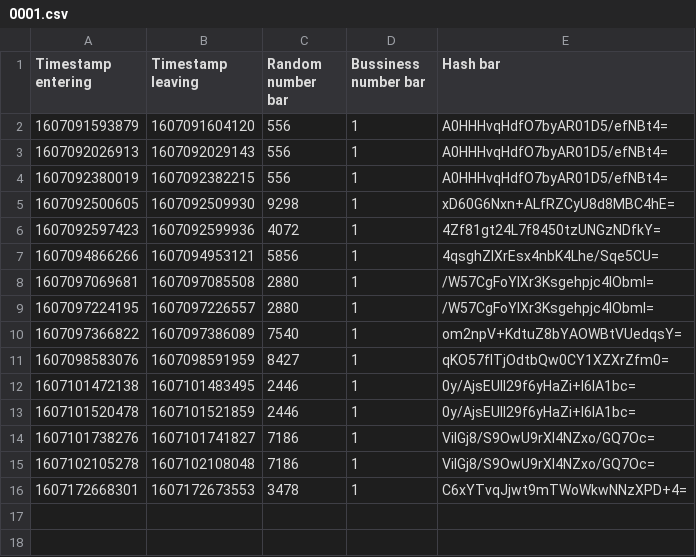
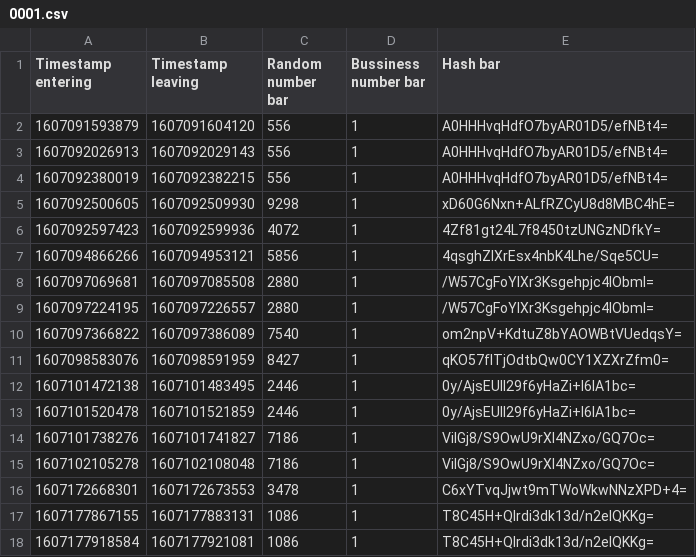
Before and after one commit to hv2r55g/HORECA-registration-system, a CSV file: src/DoktersBestanden/0001.csv, drawn as a sheet.

```diff
--- a/src/DoktersBestanden/0001.csv
+++ b/src/DoktersBestanden/0001.csv
@@ -16 +16,3 @@ Timestamp entering;Timestamp leaving;Random number bar;Bussiness number bar;Hash
 1607172668301;1607172673553;3478;1;C6xYTvqJjwt9mTWoWkwNNzXPD+4=
+1607177867155;1607177883131;1086;1;T8C45H+Qlrdi3dk13d/n2elQKKg=
+1607177918584;1607177921081;1086;1;T8C45H+Qlrdi3dk13d/n2elQKKg=
```
Also changed, not shown: 11 other files.
